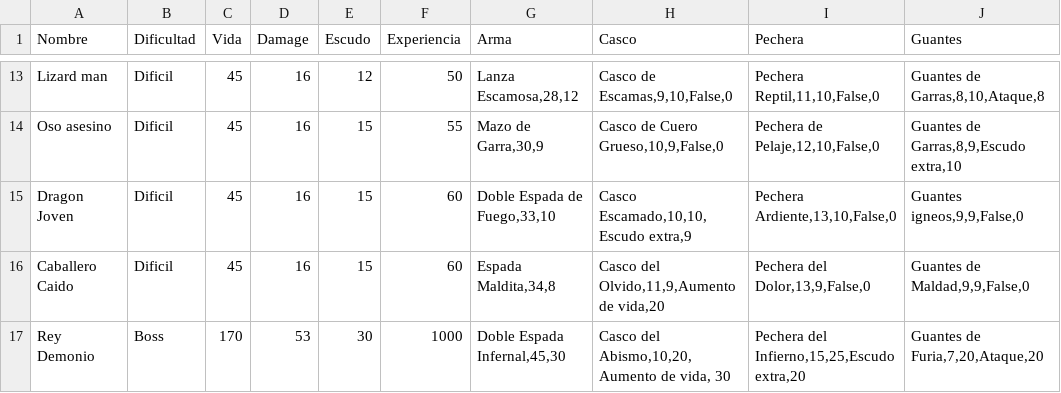
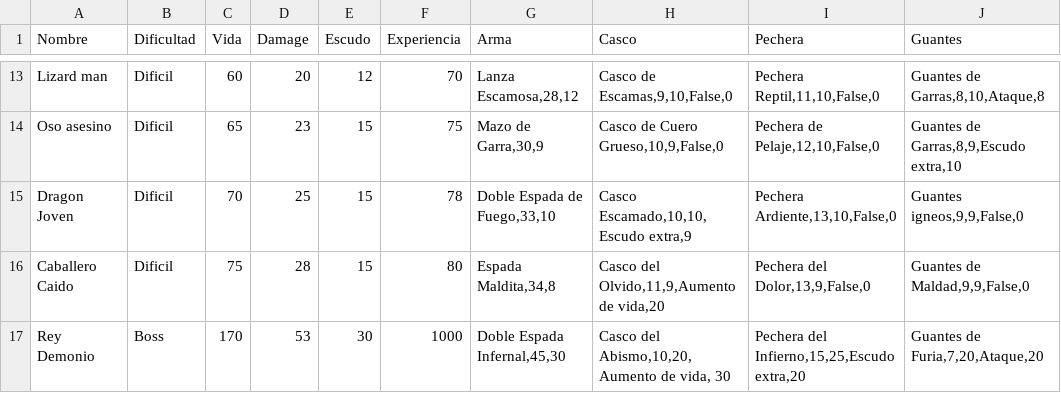
Before and after one commit to s44ndovvl/Proyecto_final, a CSV file: data/enemigos.csv, drawn as a sheet; only a part is shown, gaps mark what is left out; the diff covers the shown part only; the diff names each change by its address in the sheet, - before the commit and + after, or states it on an @@ line.

```diff
--- a/data/enemigos.csv
+++ b/data/enemigos.csv
-C13 (Vida): 45
+C13 (Vida): 60
-D13 (Damage): 16
+D13 (Damage): 20
-F13 (Experiencia): 50
+F13 (Experiencia): 70
-C14 (Vida): 45
+C14 (Vida): 65
-D14 (Damage): 16
+D14 (Damage): 23
-F14 (Experiencia): 55
+F14 (Experiencia): 75
-C15 (Vida): 45
+C15 (Vida): 70
-D15 (Damage): 16
+D15 (Damage): 25
-F15 (Experiencia): 60
+F15 (Experiencia): 78
-C16 (Vida): 45
+C16 (Vida): 75
-D16 (Damage): 16
+D16 (Damage): 28
-F16 (Experiencia): 60
+F16 (Experiencia): 80
```
Also changed, not shown: 31 edited cells elsewhere in this file, 2 other files.
